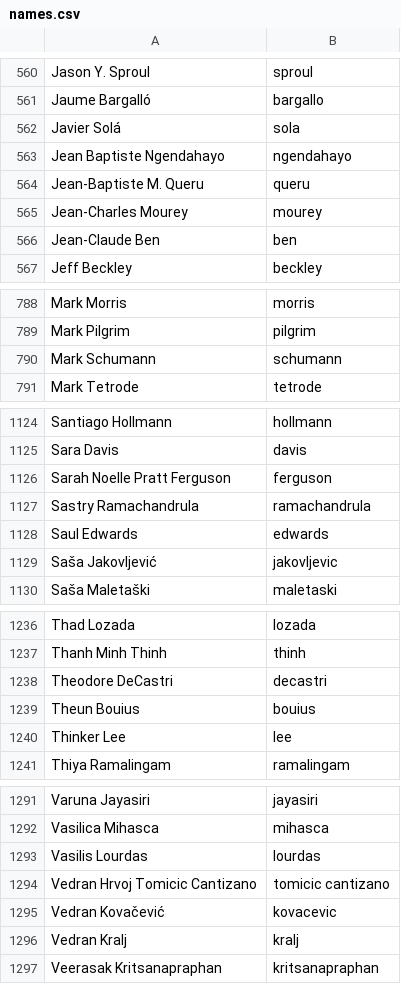
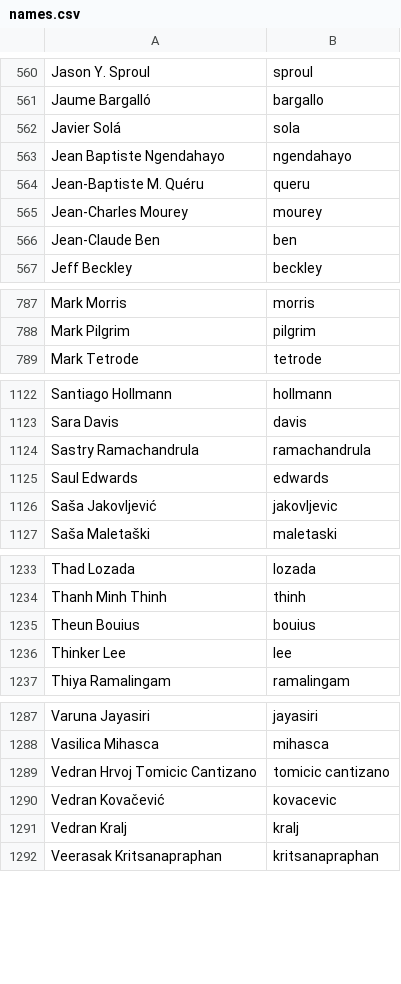
Before and after one commit to twse/random-stuff, a CSV file: names.csv, drawn as a sheet; only a part is shown, gaps mark what is left out; the diff covers the shown part only.

```diff
--- a/names.csv
+++ b/names.csv
@@ -563,3 +563,3 @@ Javier Solá,sola
 Jean Baptiste Ngendahayo,ngendahayo
-Jean-Baptiste M. Queru,queru
+Jean-Baptiste M. Quéru,queru
 Jean-Charles Mourey,mourey
@@ -789,3 +788,2 @@ Mark Morris,morris
 Mark Pilgrim,pilgrim
-Mark Schumann,schumann
 Mark Tetrode,tetrode
@@ -1125,3 +1123,2 @@ Santiago Hollmann,hollmann
 Sara Davis,davis
-Sarah Noelle Pratt Ferguson,ferguson
 Sastry Ramachandrula,ramachandrula
@@ -1237,3 +1234,2 @@ Thad Lozada,lozada
 Thanh Minh Thinh,thinh
-Theodore DeCastri,decastri
 Theun Bouius,bouius
@@ -1292,3 +1288,2 @@ Varuna Jayasiri,jayasiri
 Vasilica Mihasca,mihasca
-Vasilis Lourdas,lourdas
 Vedran Hrvoj Tomicic Cantizano,tomicic cantizano
```
Also changed, not shown: 2 added rows and 3 removed rows elsewhere in this file.
